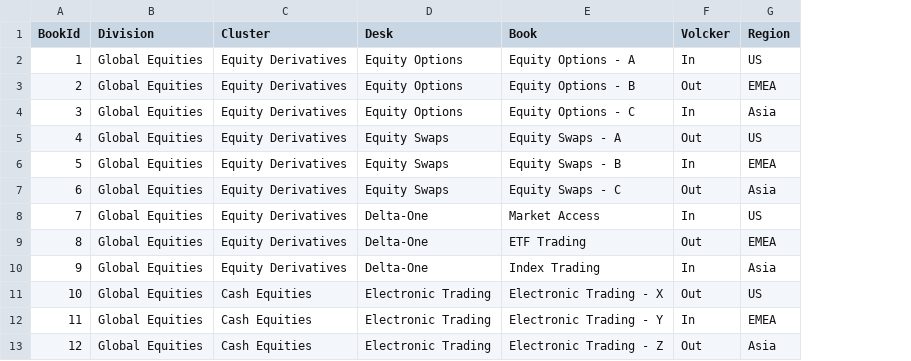
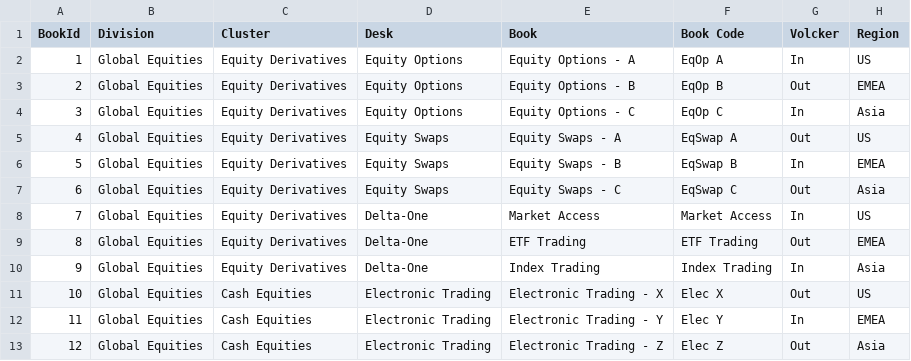
Before and after one commit to MarkWilcock/CourseDatasets, a CSV file: Backtest/Firm.csv, drawn as a sheet; only a part is shown; the diff names each change by its address in the sheet, - before the commit and + after, or states it on an @@ line.

Commit message:
Update Firm.csv

```diff
--- a/Backtest/Firm.csv
+++ b/Backtest/Firm.csv
+column F (Book Code), rows 2-13: EqOp A | EqOp B | EqOp C | EqSwap A | EqSwap B | EqSwap C | Market Access | ETF Trading | Index Trading | Elec X | Elec Y | Elec Z
```
